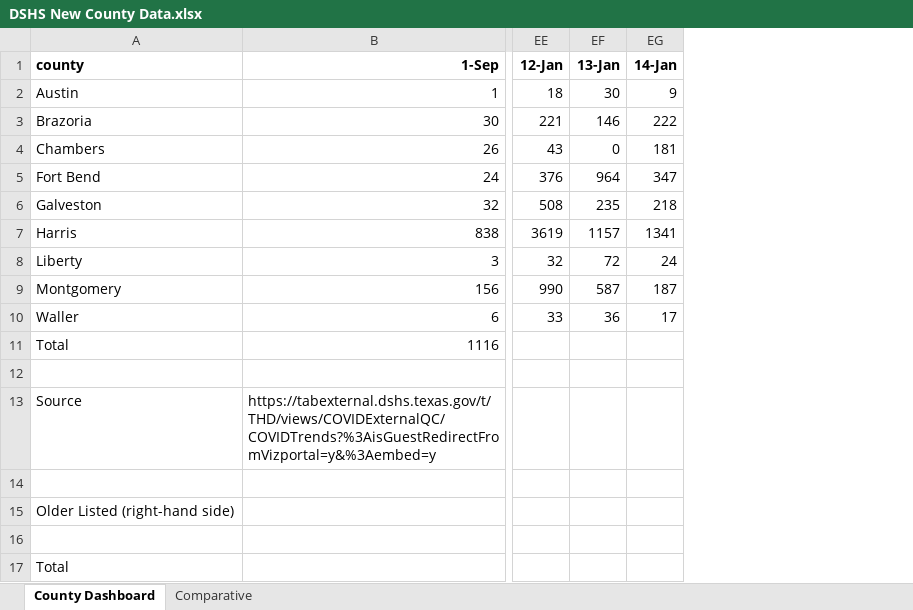
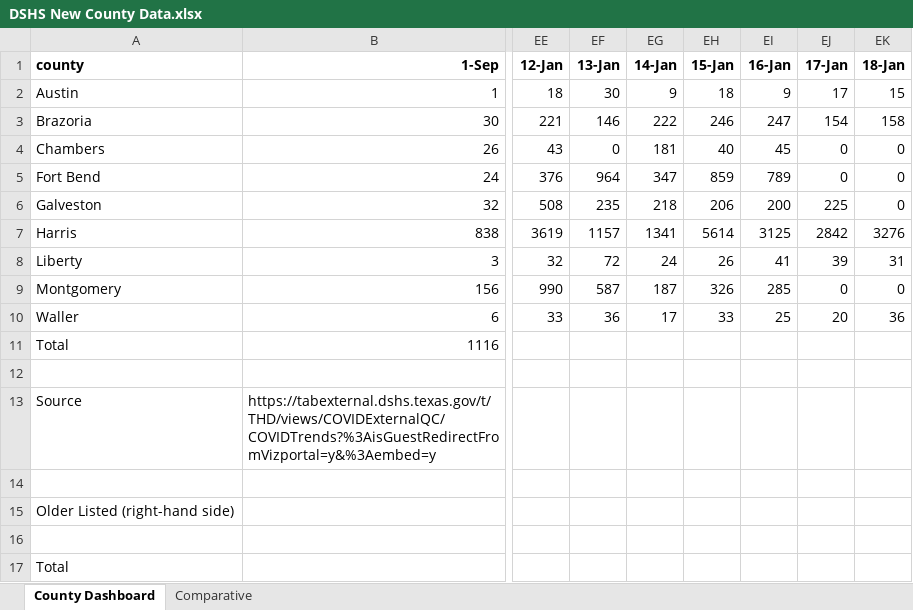
Before and after one commit to ictr/covid-19-county-R0, an Excel workbook: TSHS_CaseCountData/DSHS New County Data.xlsx, sheet County Dashboard, drawn as a sheet; only a part is shown, gaps mark what is left out; values as stored, in another font and other column widths than the file's, no borders; the diff names each change by its address in the sheet, - before the commit and + after, or states it on an @@ line.

```diff
--- a/TSHS_CaseCountData/DSHS New County Data.xlsx (sheet County Dashboard)
+++ b/TSHS_CaseCountData/DSHS New County Data.xlsx (sheet County Dashboard)
+column EH (15-Jan), rows 2-10: 18 | 246 | 40 | 859 | 206 | 5614 | 26 | 326 | 33
+column EI (16-Jan), rows 2-10: 9 | 247 | 45 | 789 | 200 | 3125 | 41 | 285 | 25
+column EJ (17-Jan), rows 2-10: 17 | 154 | 0 | 0 | 225 | 2842 | 39 | 0 | 20
+column EK (18-Jan), rows 2-10: 15 | 158 | 0 | 0 | 0 | 3276 | 31 | 0 | 36
```
Also changed, not shown: TSHS_CaseCountData/Texas COVID-19 Case Count Data by County.xlsx, 7 other files.
